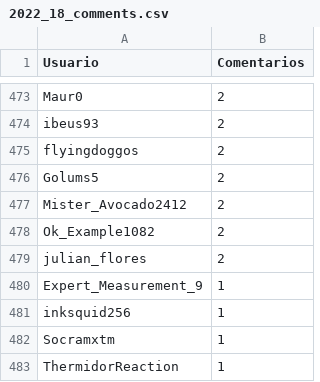
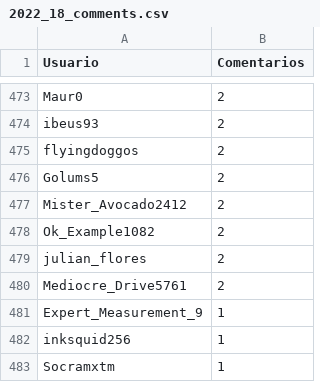
Before and after one commit to djxzinik/rChileRandom-Bot, a CSV file: weekly/2022_18_comments.csv, drawn as a sheet; only a part is shown, gaps mark what is left out; the shorter side is filled out with more unchanged rows; the diff names each change by its address in the sheet, - before the commit and + after, or states it on an @@ line.

```diff
--- a/weekly/2022_18_comments.csv
+++ b/weekly/2022_18_comments.csv
+row 480: Mediocre_Drive5761 | 2
```
Also changed, not shown: Users_comments.csv, weekly/2022_15_comments.csv, 8 other files.
